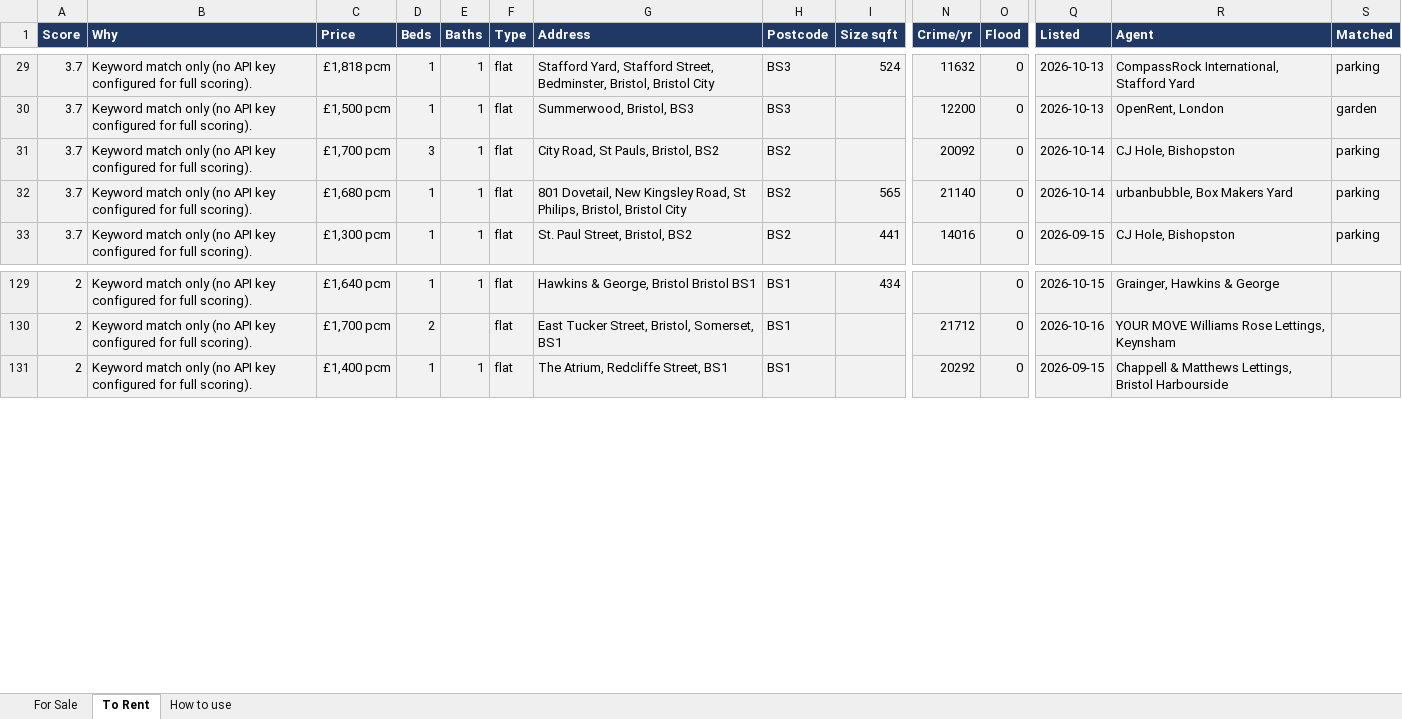
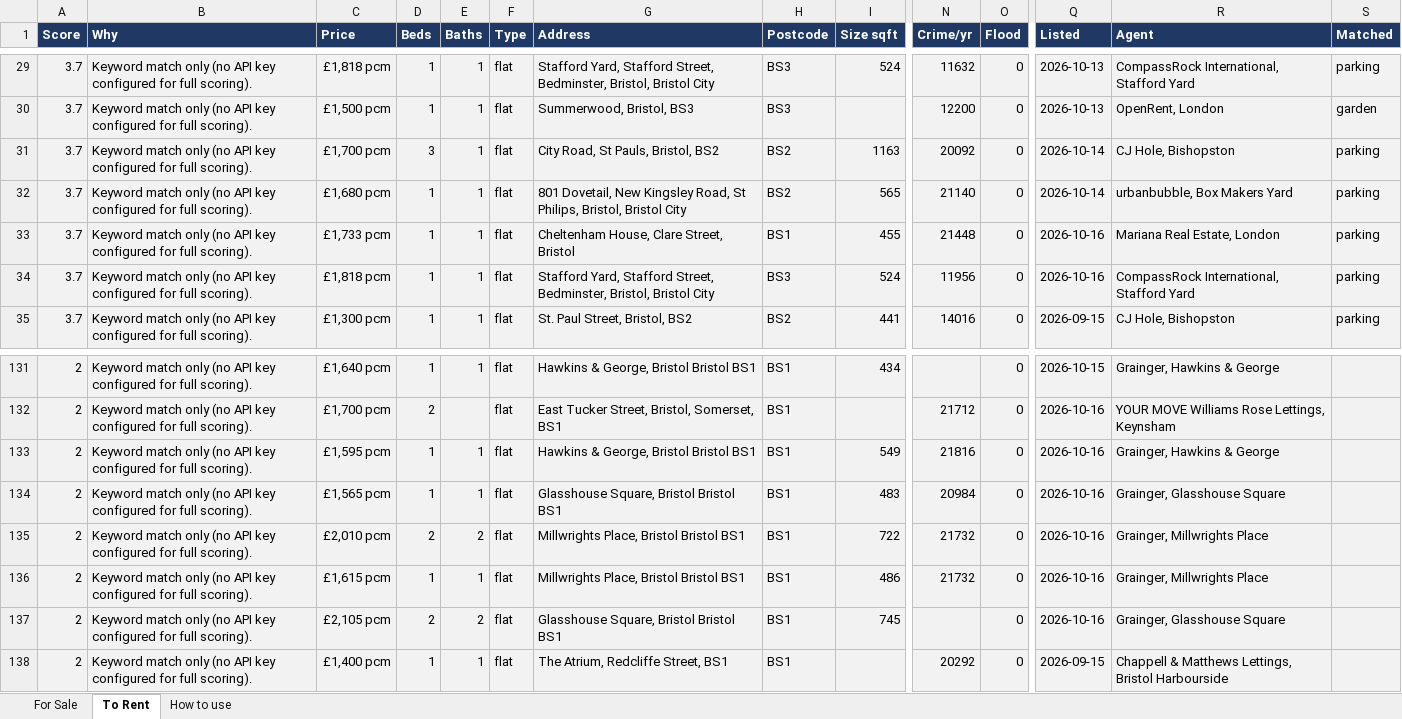
Before and after one commit to dcracknell/house_finder, an Excel workbook: data/houses.xlsx, sheet To Rent, drawn as a sheet; only a part is shown, gaps mark what is left out; values as stored, in another font and other column widths than the file's, no borders; rows hold the shown columns only; the diff names each change by its address in the sheet, - before the commit and + after, or states it on an @@ line.

```diff
--- a/data/houses.xlsx (sheet To Rent)
+++ b/data/houses.xlsx (sheet To Rent)
-I31 (Size sqft): (empty)
+I31 (Size sqft): 1163
+row 33: 3.7 | Keyword match only (no API key configured for full scoring). | £1,733 pcm | 1 | 1 | flat | Cheltenham House, Clare Street, Bristol | BS1 | 455 | 21448 | 0 | 2026-10-16 | Mariana Real Estate, London | parking
+row 34: 3.7 | Keyword match only (no API key configured for full scoring). | £1,818 pcm | 1 | 1 | flat | Stafford Yard, Stafford Street, Bedminster, Bristol, Bristol City | BS3 | 524 | 11956 | 0 | 2026-10-16 | CompassRock International, Stafford Yard | parking
+row 133: 2 | Keyword match only (no API key configured for full scoring). | £1,595 pcm | 1 | 1 | flat | Hawkins & George, Bristol Bristol BS1 | BS1 | 549 | 21816 | 0 | 2026-10-16 | Grainger, Hawkins & George
+row 134: 2 | Keyword match only (no API key configured for full scoring). | £1,565 pcm | 1 | 1 | flat | Glasshouse Square, Bristol Bristol BS1 | BS1 | 483 | 20984 | 0 | 2026-10-16 | Grainger, Glasshouse Square
+row 135: 2 | Keyword match only (no API key configured for full scoring). | £2,010 pcm | 2 | 2 | flat | Millwrights Place, Bristol Bristol BS1 | BS1 | 722 | 21732 | 0 | 2026-10-16 | Grainger, Millwrights Place
+row 136: 2 | Keyword match only (no API key configured for full scoring). | £1,615 pcm | 1 | 1 | flat | Millwrights Place, Bristol Bristol BS1 | BS1 | 486 | 21732 | 0 | 2026-10-16 | Grainger, Millwrights Place
+row 137: 2 | Keyword match only (no API key configured for full scoring). | £2,105 pcm | 2 | 2 | flat | Glasshouse Square, Bristol Bristol BS1 | BS1 | 745 |  | 0 | 2026-10-16 | Grainger, Glasshouse Square
```
Also changed, not shown: hidden cells, 3 other files.
